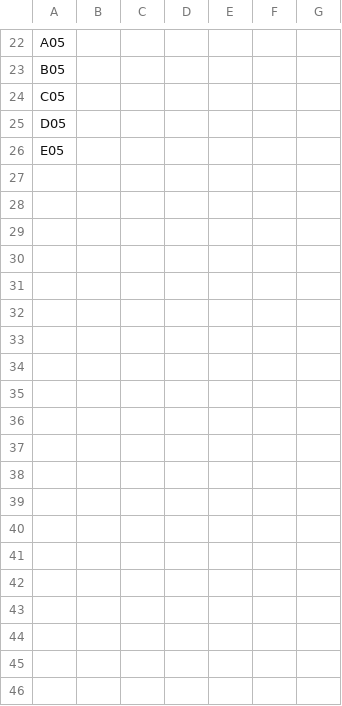
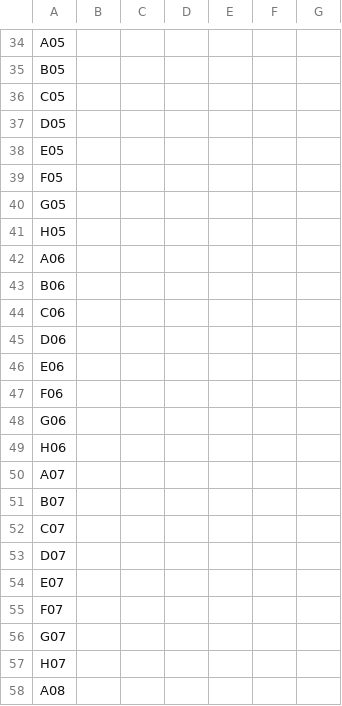
Before and after one commit to htgt/LIMS2-WebApp, a CSV file: root/static/files/plate_upload/paired_crispr_assembly_template_es.csv, drawn as a sheet; only a part is shown, gaps mark what is left out; the diff covers the shown part only.

Commit message:
crispr assembly plate templates now have 96 wells

```diff
--- a/root/static/files/plate_upload/paired_crispr_assembly_template_es.csv
+++ b/root/static/files/plate_upload/paired_crispr_assembly_template_es.csv
@@ -26,0 +39,20 @@ E05,
+F05,,,,,,
+G05,,,,,,
+H05,,,,,,
+A06,,,,,,
+B06,,,,,,
+C06,,,,,,
+D06,,,,,,
+E06,,,,,,
+F06,,,,,,
+G06,,,,,,
+H06,,,,,,
+A07,,,,,,
+B07,,,,,,
+C07,,,,,,
+D07,,,,,,
+E07,,,,,,
+F07,,,,,,
+G07,,,,,,
+H07,,,,,,
+A08,,,,,,
```
Also changed, not shown: 51 added rows elsewhere in this file, root/static/files/plate_upload/crispr_ep_template_es.csv, root/static/files/plate_upload/crispr_ep_template_vector.csv, 3 other files.
